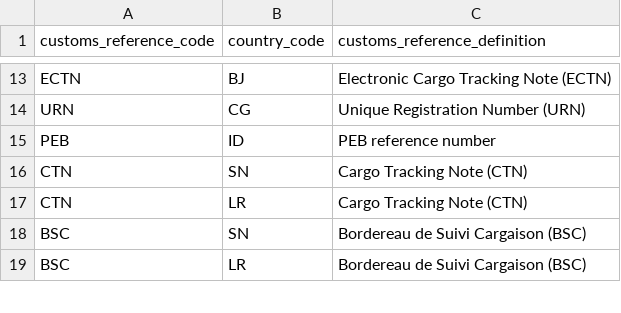
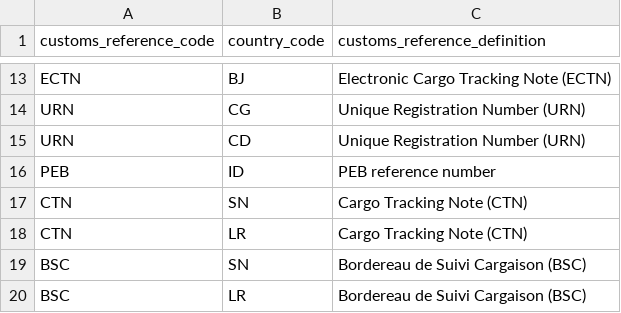
Before and after one commit to dcsaorg/DCSA-Information-Model, a CSV file: datamodel/referencedata.d/customsreferences.csv, drawn as a sheet; only a part is shown, gaps mark what is left out.

Commit message:
Update datamodel/referencedata.d/customsreferences.csv

```diff
--- a/datamodel/referencedata.d/customsreferences.csv
+++ b/datamodel/referencedata.d/customsreferences.csv
@@ -14,2 +14,3 @@ ECTN,BJ,Electronic Cargo Tracking Note (ECTN)
 URN,CG,Unique Registration Number (URN)
+URN,CD,Unique Registration Number (URN)
 PEB,ID,PEB reference number
```
